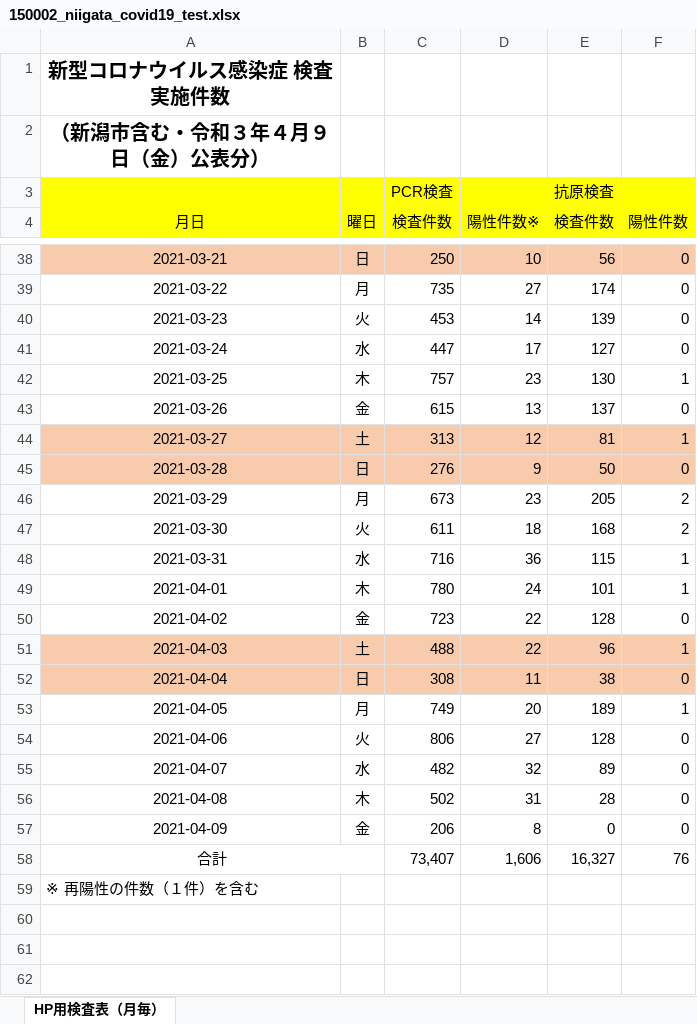
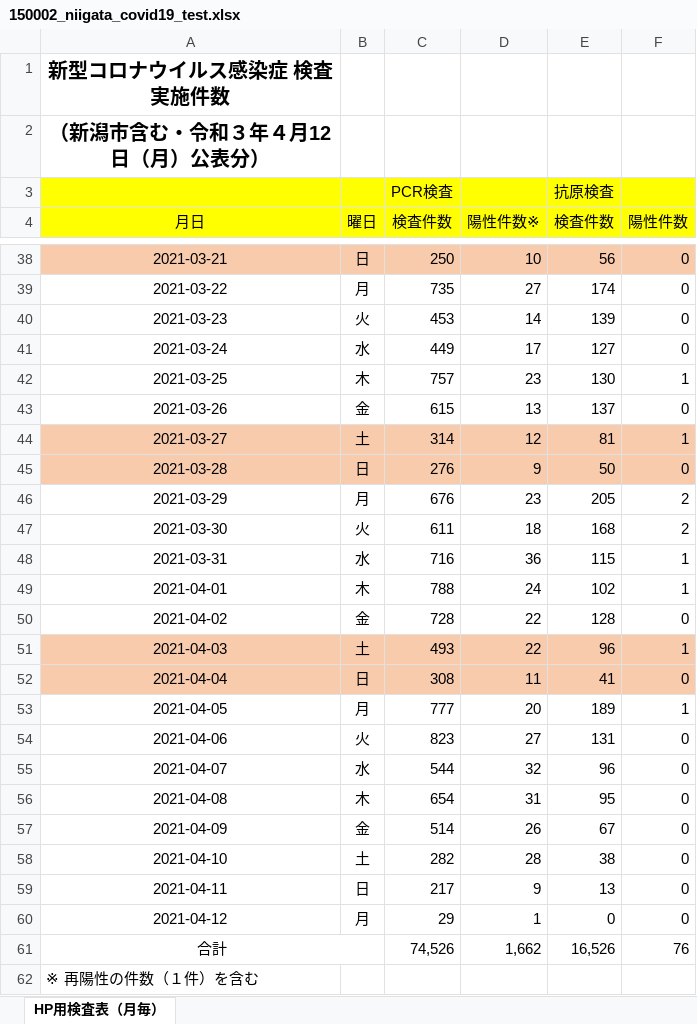
Before and after one commit to CodeForNiigata/covid19-data-niigata, an Excel workbook: dist/xlsx/150002_niigata_covid19_test.xlsx, sheet HP用検査表（月毎）, drawn as a sheet; only a part is shown, gaps mark what is left out; values as stored, in another font and other column widths than the file's, no borders; addresses are those after the commit; the diff names each change by its address in the sheet, - before the commit and + after, or states it on an @@ line.

```diff
--- a/dist/xlsx/150002_niigata_covid19_test.xlsx (sheet HP用検査表（月毎）)
+++ b/dist/xlsx/150002_niigata_covid19_test.xlsx (sheet HP用検査表（月毎）)
-A2 (月日): （新潟市含む・令和３年４月９日（金）公表分）
+A2 (月日): （新潟市含む・令和３年４月12日（月）公表分）
-C41 (検査件数): 447
+C41 (検査件数): 449
-C44 (検査件数): 313
+C44 (検査件数): 314
-C46 (検査件数): 673
+C46 (検査件数): 676
-C49 (検査件数): 780
+C49 (検査件数): 788
-E49 (検査件数): 101
+E49 (検査件数): 102
-C50 (検査件数): 723
+C50 (検査件数): 728
-C51 (検査件数): 488
+C51 (検査件数): 493
-E52 (検査件数): 38
+E52 (検査件数): 41
-C53 (検査件数): 749
+C53 (検査件数): 777
-C54 (検査件数): 806
+C54 (検査件数): 823
-E54 (検査件数): 128
+E54 (検査件数): 131
-C55 (検査件数): 482
+C55 (検査件数): 544
-E55 (検査件数): 89
+E55 (検査件数): 96
-C56 (検査件数): 502
+C56 (検査件数): 654
-E56 (検査件数): 28
+E56 (検査件数): 95
-C57 (検査件数): 206
+C57 (検査件数): 514
-D57 (陽性件数※): 8
+D57 (陽性件数※): 26
-E57 (検査件数): 0
+E57 (検査件数): 67
+row 58: 2021-04-10 | 土 | 282 | 28 | 38 | 0
+row 59: 2021-04-11 | 日 | 217 | 9 | 13 | 0
+row 60: 2021-04-12 | 月 | 29 | 1 | 0 | 0
-C61 (検査件数): 73,407
+C61 (検査件数): 74,526
-D61 (陽性件数※): 1,606
+D61 (陽性件数※): 1,662
-E61 (検査件数): 16,327
+E61 (検査件数): 16,526
```
Also changed, not shown: dist/xlsx/150002_niigata_covid19_call_center.xlsx, 8 other files.
